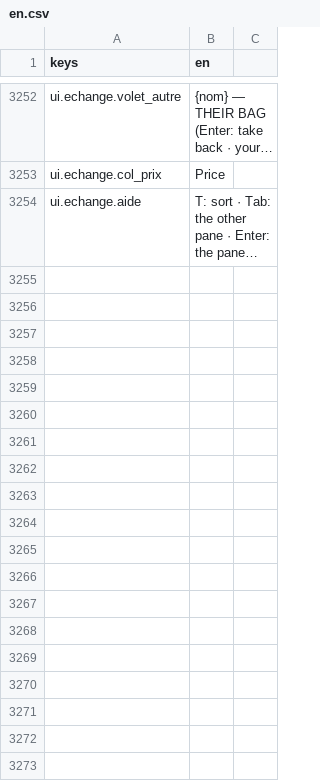
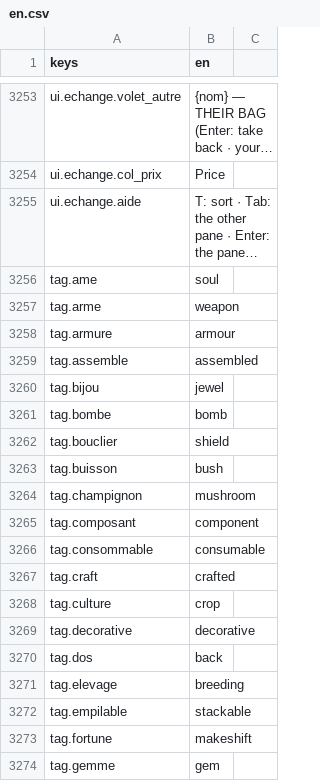
Before and after one commit to devmarcpro/sensen, a CSV file: godot/locale/en.csv, drawn as a sheet; only a part is shown, gaps mark what is left out; long unchanged cells end in …; the diff covers the shown part only; the diff names each change by its address in the sheet, - before the commit and + after, or states it on an @@ line.

```diff
--- a/godot/locale/en.csv
+++ b/godot/locale/en.csv
+row 3256: tag.ame | soul
+row 3257: tag.arme | weapon
+row 3258: tag.armure | armour
+row 3259: tag.assemble | assembled
+row 3260: tag.bijou | jewel
+row 3261: tag.bombe | bomb
+row 3262: tag.bouclier | shield
+row 3263: tag.buisson | bush
+row 3264: tag.champignon | mushroom
+row 3265: tag.composant | component
+row 3266: tag.consommable | consumable
+row 3267: tag.craft | crafted
+row 3268: tag.culture | crop
+row 3269: tag.decorative | decorative
+row 3270: tag.dos | back
+row 3271: tag.elevage | breeding
+row 3272: tag.empilable | stackable
+row 3273: tag.fortune | makeshift
+row 3274: tag.gemme | gem
```
Also changed, not shown: 31 added rows and 2 edited cells elsewhere in this file, godot/locale/fr.csv, 3 other files.
